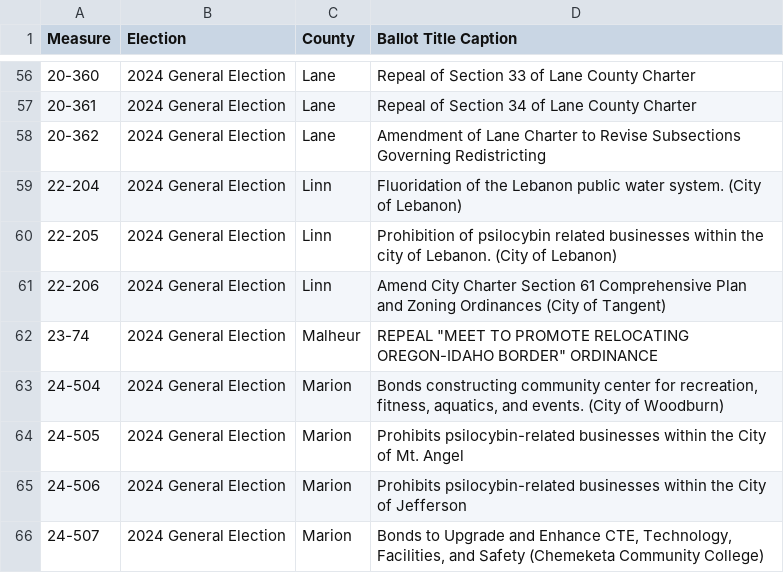
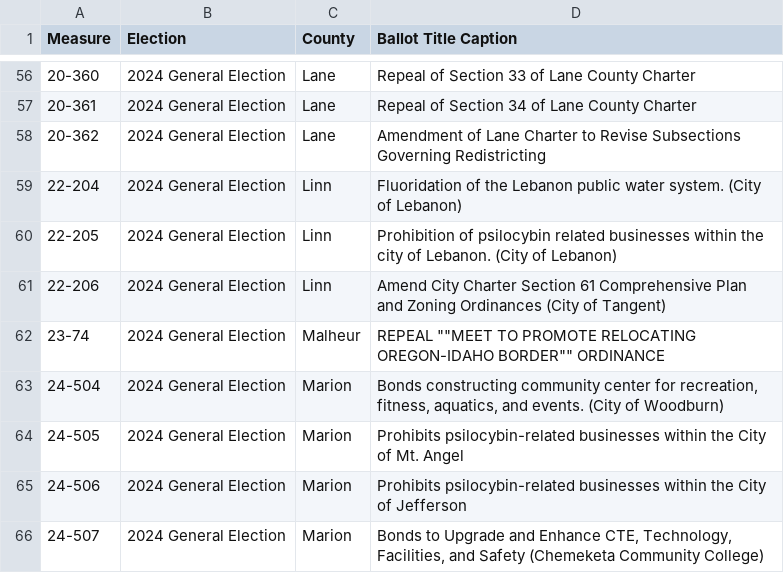
Before and after one commit to pnwmatt/election-data, a TSV file: USA/OR/2024/general_ballot_measures.tsv, drawn as a sheet; only a part is shown, gaps mark what is left out.

Commit message:
Update general_ballot_measures.tsv
try to fix a quoting issue

```diff
--- a/USA/OR/2024/general_ballot_measures.tsv
+++ b/USA/OR/2024/general_ballot_measures.tsv
@@ -61,3 +61,3 @@ Measure    	Election 	County 	Ballot Title Caption
 22-206 	2024 General Election 	Linn 	Amend City Charter Section 61 Comprehensive Plan and Zoning Ordinances (City of Tangent)
-23-74 	2024 General Election 	Malheur 	REPEAL "MEET TO PROMOTE RELOCATING OREGON-IDAHO BORDER" ORDINANCE
+23-74 	2024 General Election 	Malheur 	REPEAL ""MEET TO PROMOTE RELOCATING OREGON-IDAHO BORDER"" ORDINANCE
 24-504 	2024 General Election 	Marion 	Bonds constructing community center for recreation, fitness, aquatics, and events. (City of Woodburn)
```
